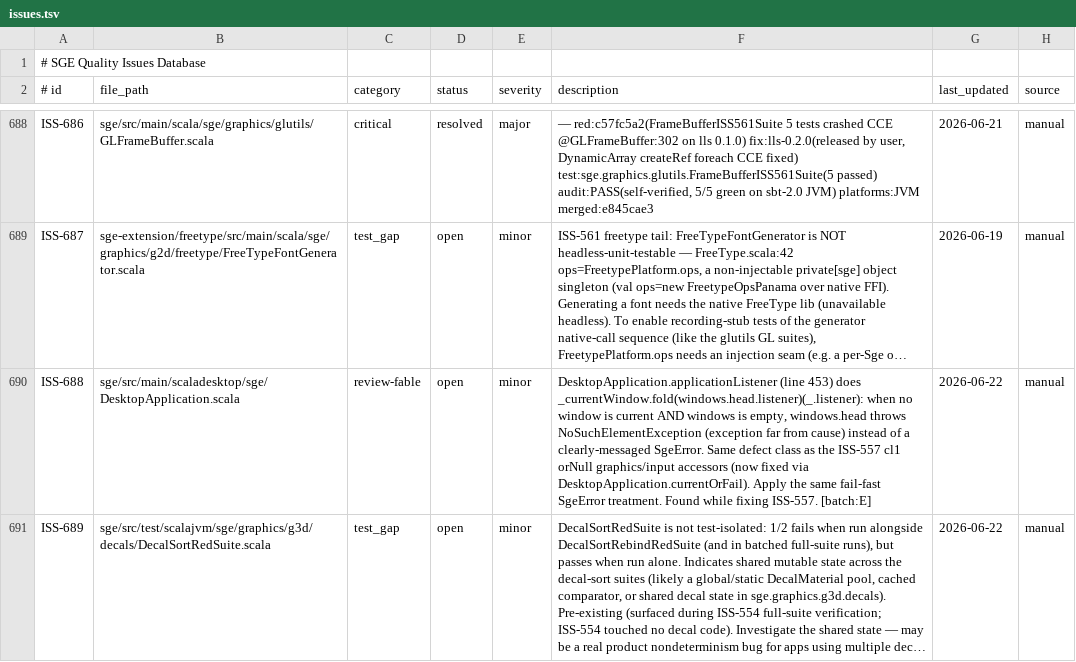
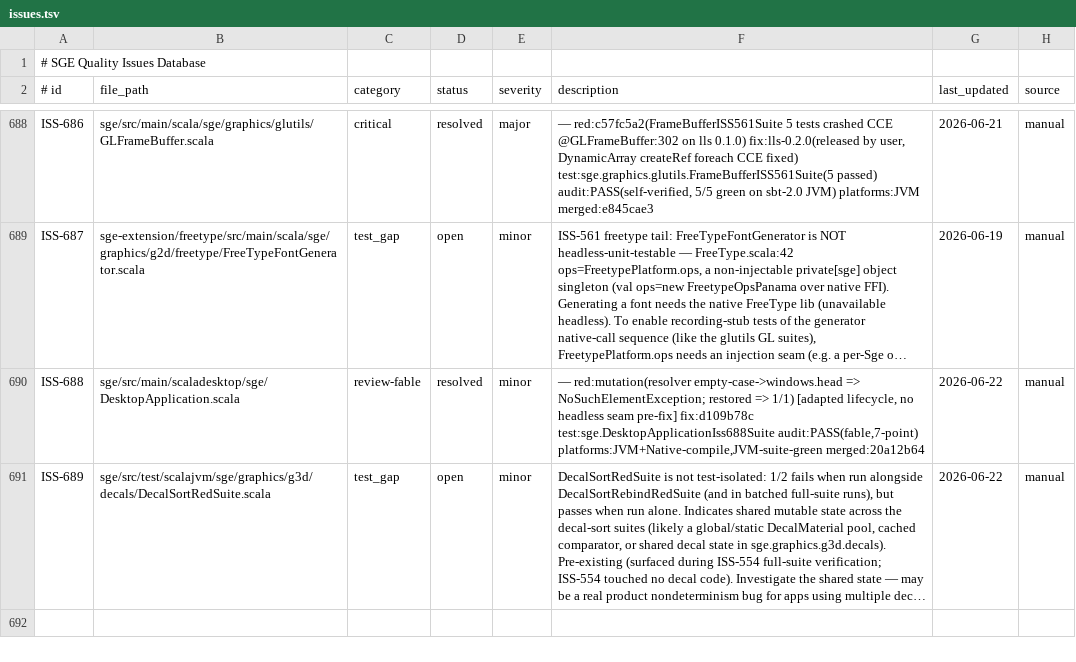
Before and after one commit to kubuszok/sge, a TSV file: .rescale/data/issues.tsv, drawn as a sheet; only a part is shown, gaps mark what is left out; long unchanged cells end in …; the diff names each change by its address in the sheet, - before the commit and + after, or states it on an @@ line.

Commit message:
Issues DB + ratchet: resolve ISS-688 (merged 20a12b64); open_review 8->7
ISS-688 (applicationListener fail-fast) resolved via the same seam pattern as
ISS-557. open_review 8->7 (558,559,560,561,562,563,679 remain — all genuinely
gated on CI/Android/display/native runtime-proof, lls release, or design decisions).

```diff
--- a/.rescale/data/issues.tsv
+++ b/.rescale/data/issues.tsv
-D690 (status): open
+D690 (status): resolved
-F690 (description): DesktopApplication.applicationListener (line 453) does _currentWindow.fold(windows.head.listener)(_.listener): when no window is current AND windows is empty, windows.head throws NoSuchElementException (exception far from cause) instead of a clearly-messaged SgeError. Same defect class as the ISS-557 cl1 orNull graphics/input accessors (now fixed via DesktopApplication.currentOrFail). Apply the same fail-fast SgeError treatment. Found while fixing ISS-557. [batch:E]
+F690 (description): — red:mutation(resolver empty-case->windows.head => NoSuchElementException; restored => 1/1) [adapted lifecycle, no headless seam pre-fix] fix:d109b78c test:sge.DesktopApplicationIss688Suite audit:PASS(fable,7-point) platforms:JVM+Native-compile,JVM-suite-green merged:20a12b64
```
Also changed, not shown: .rescale/data/remediation-baseline.tsv.
